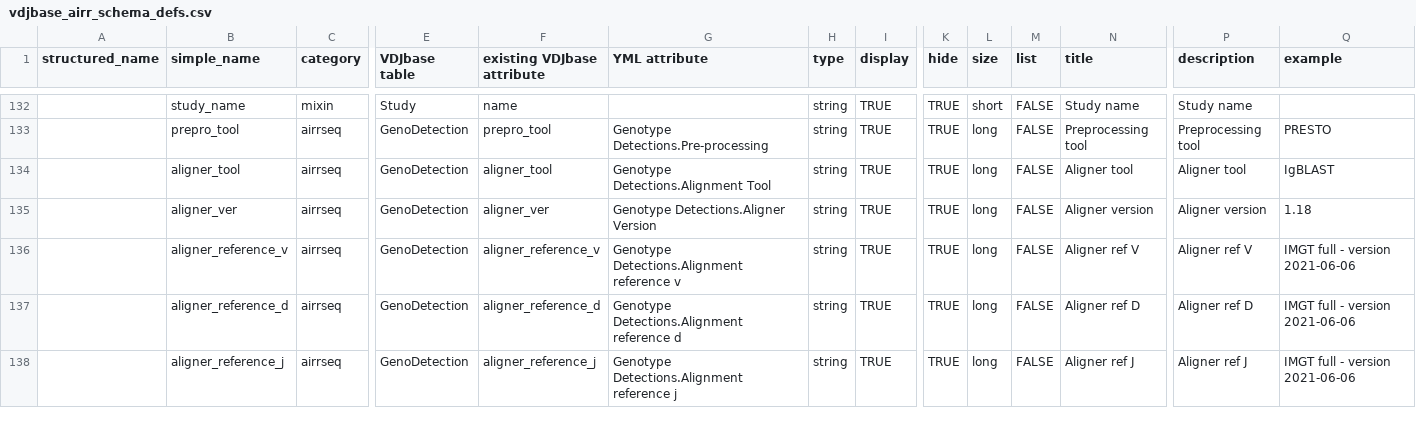
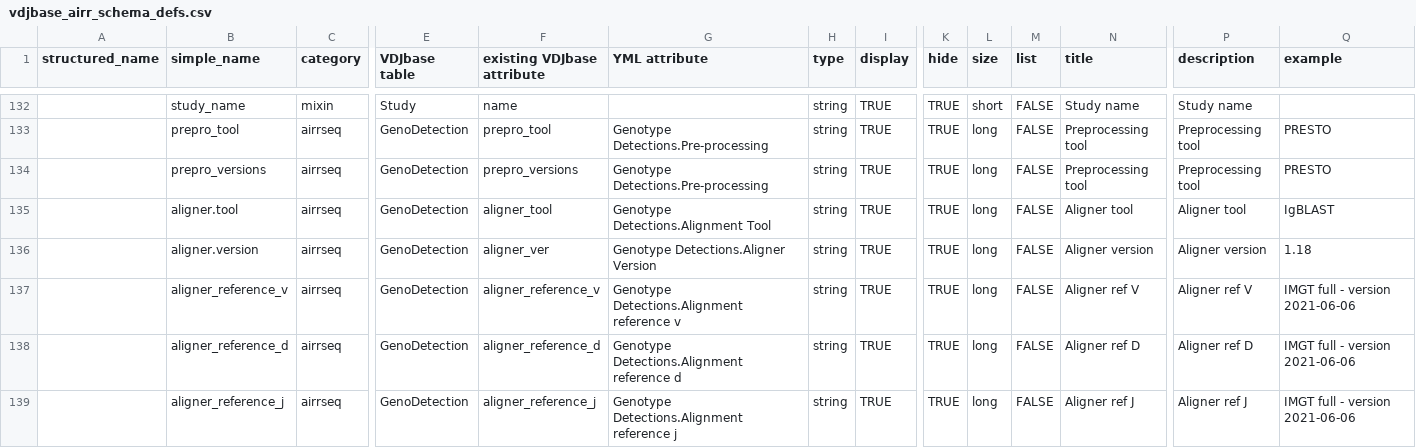
Before and after one commit to williamdlees/digby_backend, a CSV file: db/vdjbase_airr_schema_defs.csv, drawn as a sheet; only a part is shown, gaps mark what is left out; addresses are those after the commit; rows hold the shown columns only; the diff covers the shown part only; the diff names each change by its address in the sheet, - before the commit and + after, or states it on an @@ line.

Commit message:
Fixes for GenoDetection loading from json/miairr

```diff
--- a/db/vdjbase_airr_schema_defs.csv
+++ b/db/vdjbase_airr_schema_defs.csv
+row 134:  | prepro_versions | airrseq | GenoDetection | prepro_versions | Genotype Detections.Pre-processing | string | TRUE | TRUE | long | FALSE | Preprocessing tool | Preprocessing tool | PRESTO
-B135 (simple_name): aligner_tool
+B135 (simple_name): aligner.tool
-B136 (simple_name): aligner_ver
+B136 (simple_name): aligner.version
```
Also changed, not shown: 6 edited cells elsewhere in this file, 2 other files.
